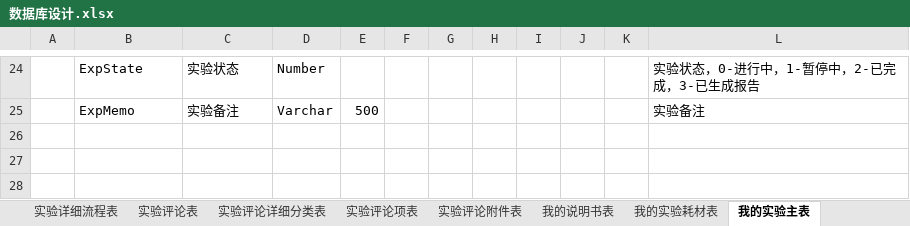
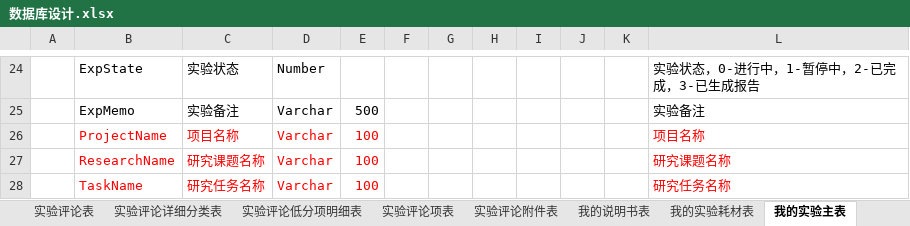
Before and after one commit to zqlhuanying/labassistant, an Excel workbook: src/main/resources/db/数据库设计.xlsx, sheet 我的实验主表, drawn as a sheet; only a part is shown, gaps mark what is left out; values as stored, in another font and other column widths than the file's, no borders; the diff names each change by its address in the sheet, - before the commit and + after, or states it on an @@ line.

```diff
--- a/src/main/resources/db/数据库设计.xlsx (sheet 我的实验主表)
+++ b/src/main/resources/db/数据库设计.xlsx (sheet 我的实验主表)
+sheet tab: 实验评论低分项明细表
+row 26:  | ProjectName | 项目名称 | Varchar | 100 |  |  |  |  |  |  | 项目名称
+row 27:  | ResearchName | 研究课题名称 | Varchar | 100 |  |  |  |  |  |  | 研究课题名称
+row 28:  | TaskName | 研究任务名称 | Varchar | 100 |  |  |  |  |  |  | 研究任务名称
```
Also changed, not shown: sheet Index, sheet 实验试剂表, sheet 实验设备表, sheet 实验耗材表, sheet 实验评论详细分类表, sheet 实验说明书主表, 2 other files.
